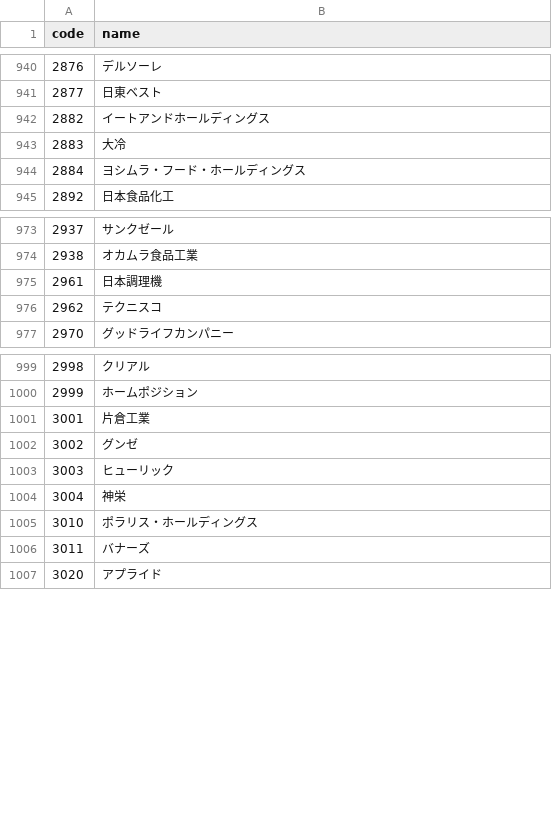
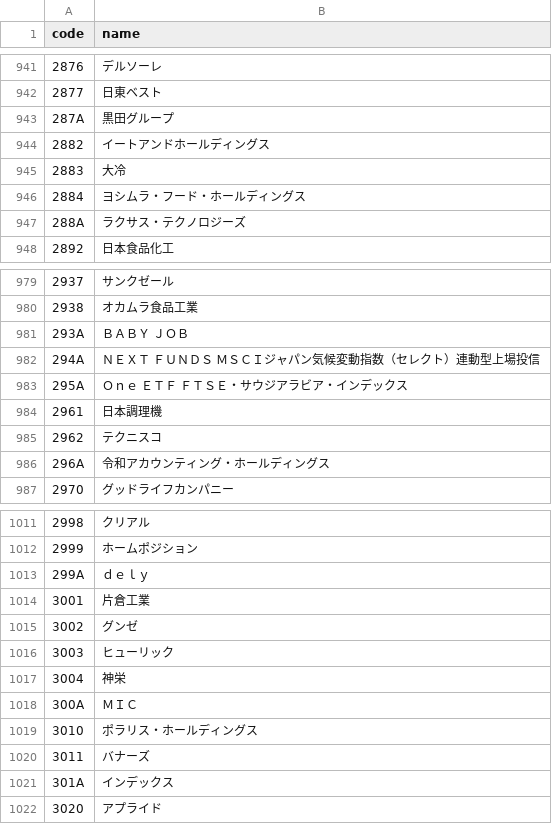
Before and after one commit to te-chan/JP-CompanyCode, a CSV file: company_list.csv, drawn as a sheet; only a part is shown, gaps mark what is left out; the diff covers the shown part only; the diff names each change by its address in the sheet, - before the commit and + after, or states it on an @@ line.

```diff
--- a/company_list.csv
+++ b/company_list.csv
+row 943: 287A | 黒田グループ
+row 947: 288A | ラクサス・テクノロジーズ
+row 981: 293A | ＢＡＢＹ ＪＯＢ
+row 982: 294A | ＮＥＸＴ ＦＵＮＤＳ ＭＳＣＩジャパン気候変動指数（セレクト）連動型上場投信
+row 983: 295A | Ｏｎｅ ＥＴＦ ＦＴＳＥ・サウジアラビア・インデックス
+row 986: 296A | 令和アカウンティング・ホールディングス
+row 1013: 299A | ｄｅｌｙ
+row 1018: 300A | ＭＩＣ
+row 1021: 301A | インデックス
```
Also changed, not shown: 17 added rows, 10 removed rows and 1 edited cell elsewhere in this file.
